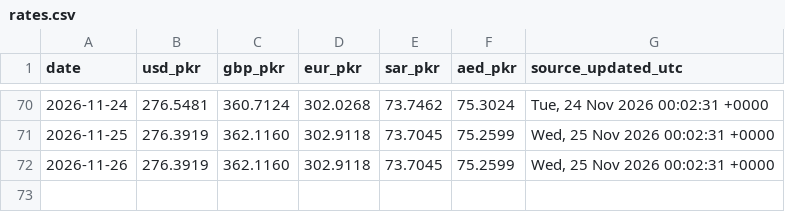
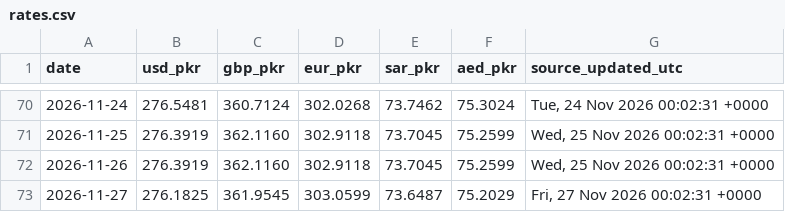
Before and after one commit to galiraza/github-actions-demo, a CSV file: data/rates.csv, drawn as a sheet; only a part is shown, gaps mark what is left out; the diff names each change by its address in the sheet, - before the commit and + after, or states it on an @@ line.

```diff
--- a/data/rates.csv
+++ b/data/rates.csv
+row 73: 2026-11-27 | 276.1825 | 361.9545 | 303.0599 | 73.6487 | 75.2029 | Fri, 27 Nov 2026 00:02:31 +0000
```
